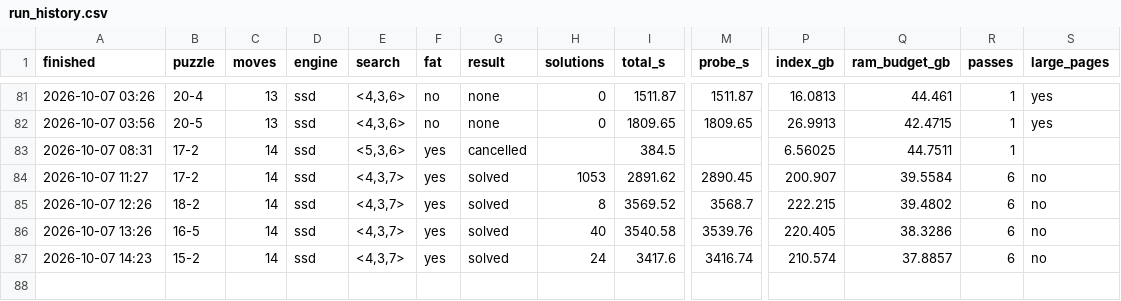
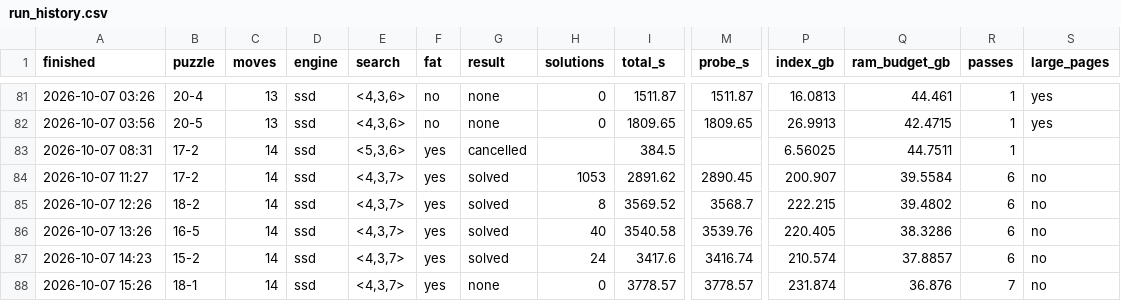
Before and after one commit to zugebot/Mindbender-Solver, a CSV file: docs/run_history.csv, drawn as a sheet; only a part is shown, gaps mark what is left out; rows hold the shown columns only; the diff names each change by its address in the sheet, - before the commit and + after, or states it on an @@ line.

```diff
--- a/docs/run_history.csv
+++ b/docs/run_history.csv
+row 88: 2026-10-07 15:26 | 18-1 | 14 | ssd | <4,3,7> | yes | none | 0 | 3778.57 | 3778.57 | 231.874 | 36.876 | 7 | no
```
Also changed, not shown: 2 other files.
